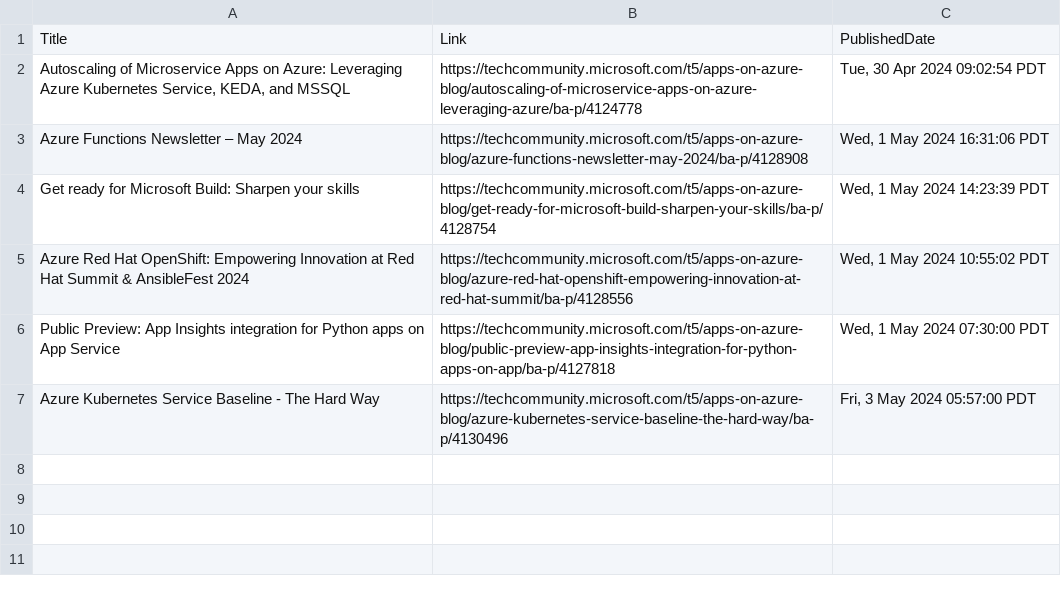
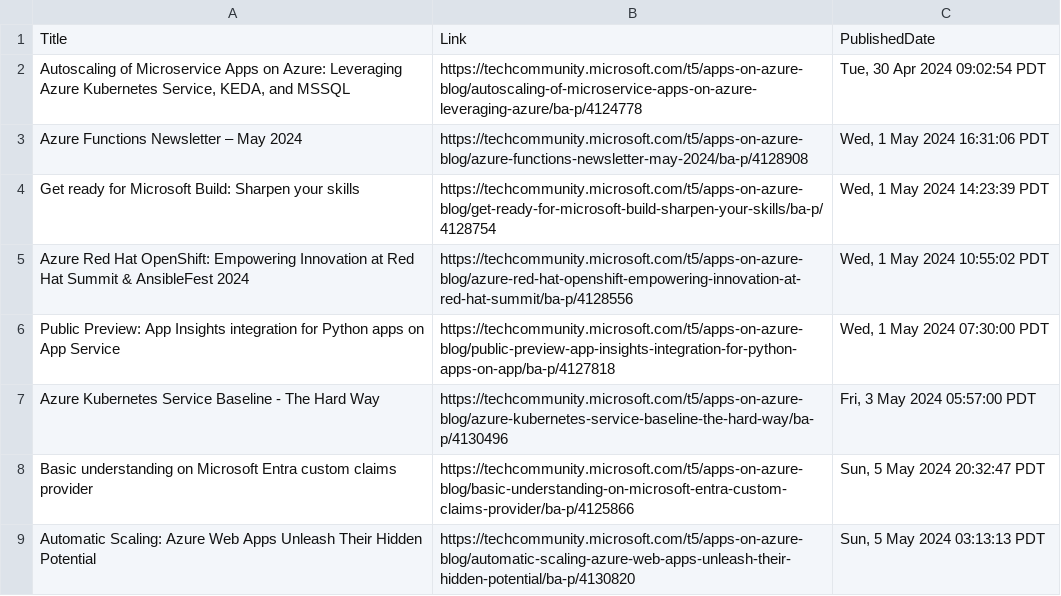
Before and after one commit to wilfriedwoivre/feedly, a CSV file: items/AzureApps.csv, drawn as a sheet.

Commit message:
Read RSS items

```diff
--- a/items/AzureApps.csv
+++ b/items/AzureApps.csv
@@ -7 +7,3 @@ Public Preview: App Insights integration for Python apps on App Service,https://
 Azure Kubernetes Service Baseline - The Hard Way,https://techcommunity.microsoft.com/t5/apps-on-azure-blog/azure-kubernetes-service-baseline-the-hard-way/ba-p/4130496,"Fri, 3 May 2024 05:57:00 PDT"
+Basic understanding on Microsoft Entra custom claims provider,https://techcommunity.microsoft.com/t5/apps-on-azure-blog/basic-understanding-on-microsoft-entra-custom-claims-provider/ba-p/4125866,"Sun, 5 May 2024 20:32:47 PDT"
+Automatic Scaling: Azure Web Apps Unleash Their Hidden Potential,https://techcommunity.microsoft.com/t5/apps-on-azure-blog/automatic-scaling-azure-web-apps-unleash-their-hidden-potential/ba-p/4130820,"Sun, 5 May 2024 03:13:13 PDT"
```
